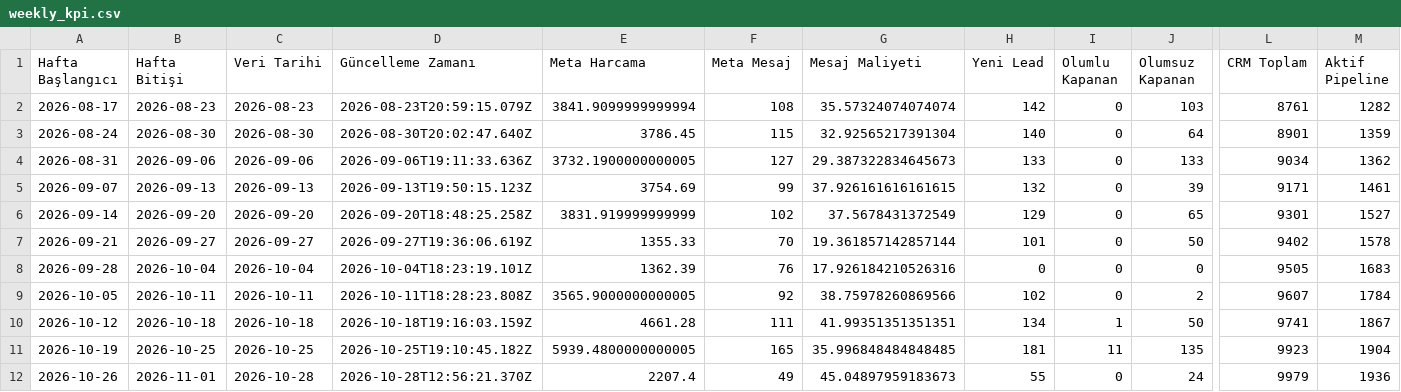
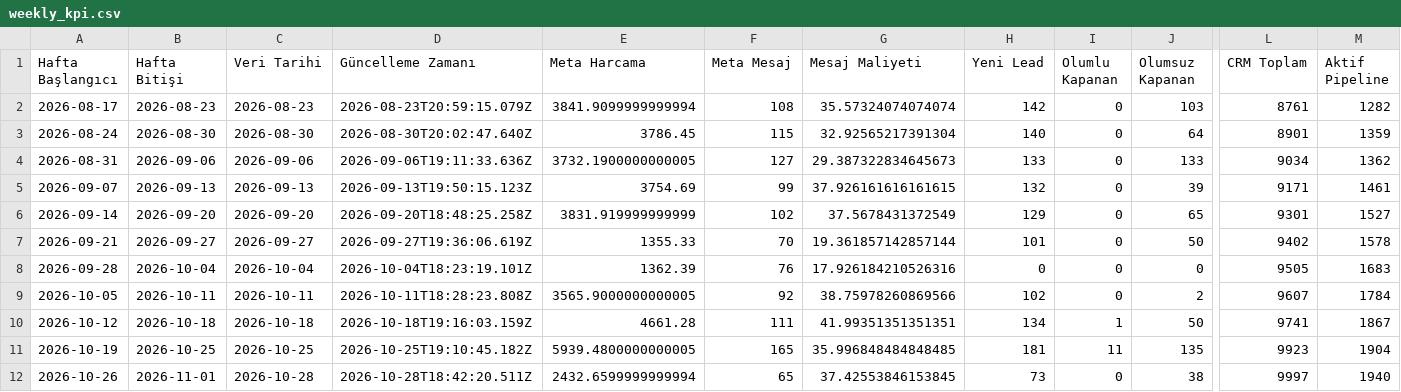
Before and after one commit to sefayama-rgb/menargrup, a CSV file: data/weekly_kpi.csv, drawn as a sheet; only a part is shown, gaps mark what is left out; the diff names each change by its address in the sheet, - before the commit and + after, or states it on an @@ line.

```diff
--- a/data/weekly_kpi.csv
+++ b/data/weekly_kpi.csv
-D12 (Güncelleme Zamanı): 2026-10-28T12:56:21.370Z
+D12 (Güncelleme Zamanı): 2026-10-28T18:42:20.511Z
-E12 (Meta Harcama): 2207.4
+E12 (Meta Harcama): 2432.6599999999994
-F12 (Meta Mesaj): 49
+F12 (Meta Mesaj): 65
-G12 (Mesaj Maliyeti): 45.04897959183673
+G12 (Mesaj Maliyeti): 37.42553846153845
-H12 (Yeni Lead): 55
+H12 (Yeni Lead): 73
-J12 (Olumsuz Kapanan): 24
+J12 (Olumsuz Kapanan): 38
-L12 (CRM Toplam): 9979
+L12 (CRM Toplam): 9997
-M12 (Aktif Pipeline): 1936
+M12 (Aktif Pipeline): 1940
```
Also changed, not shown: 4 other files.
